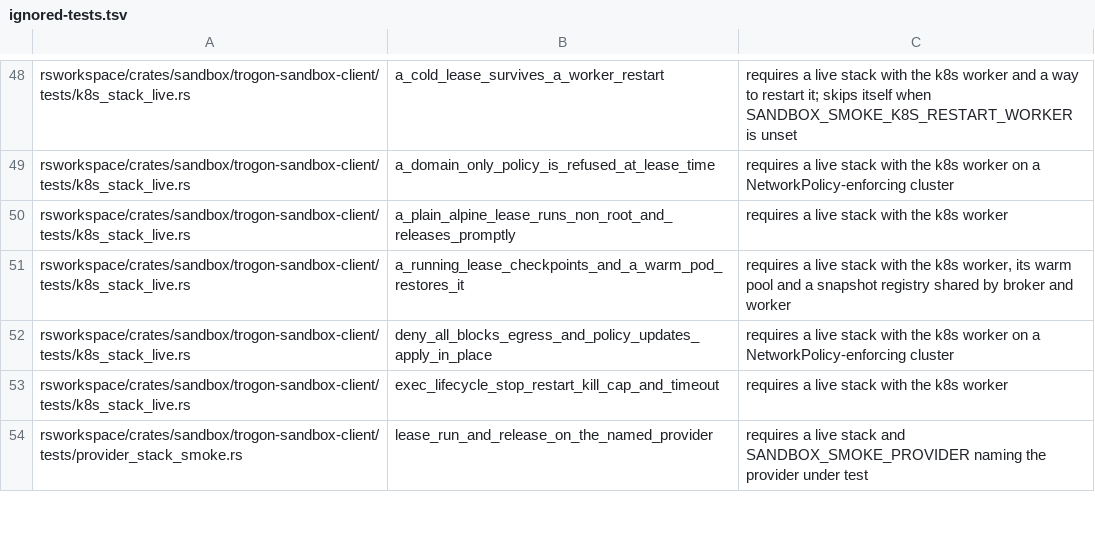
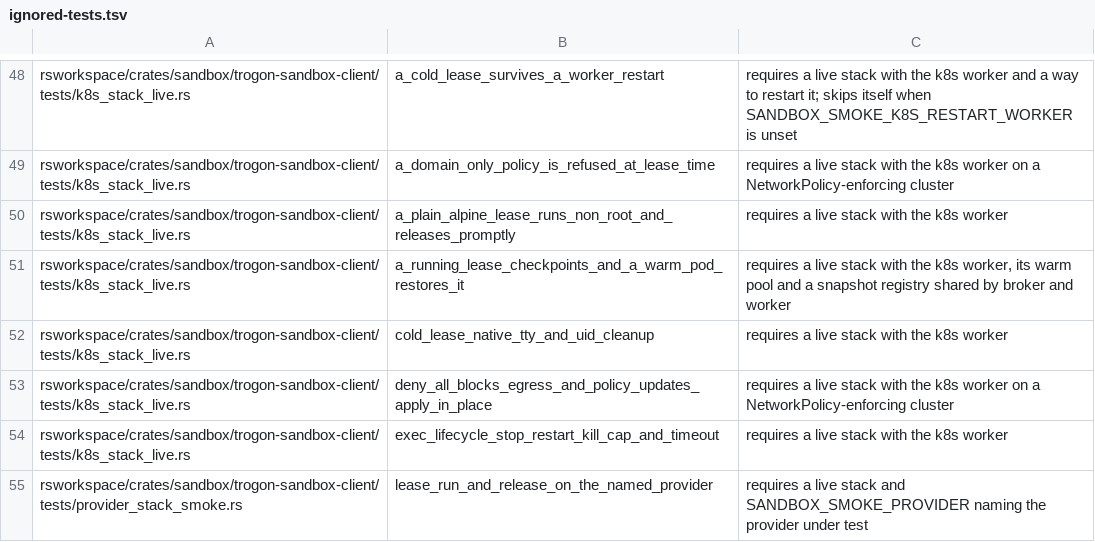
Before and after one commit to TrogonStack/trogonai, a TSV file: rsworkspace/crates/sandbox/ignored-tests.tsv, drawn as a sheet; only a part is shown, gaps mark what is left out; the diff names each change by its address in the sheet, - before the commit and + after, or states it on an @@ line.

Commit message:
test(sandbox): cover the k8s worker heartbeat, terminal custody, polling and warm pool planning
The k8s worker exposed these behaviors without asserting them, and the
live suite had no terminal case.

Signed-off-by: Yordis Prieto <yordis.prieto@gmail.com>

```diff
--- a/rsworkspace/crates/sandbox/ignored-tests.tsv
+++ b/rsworkspace/crates/sandbox/ignored-tests.tsv
+row 52: rsworkspace/crates/sandbox/trogon-sandbox-client/tests/k8s_stack_live.rs | cold_lease_native_tty_and_uid_cleanup | requires a live stack with the k8s worker
```
Also changed, not shown: 9 other files.
